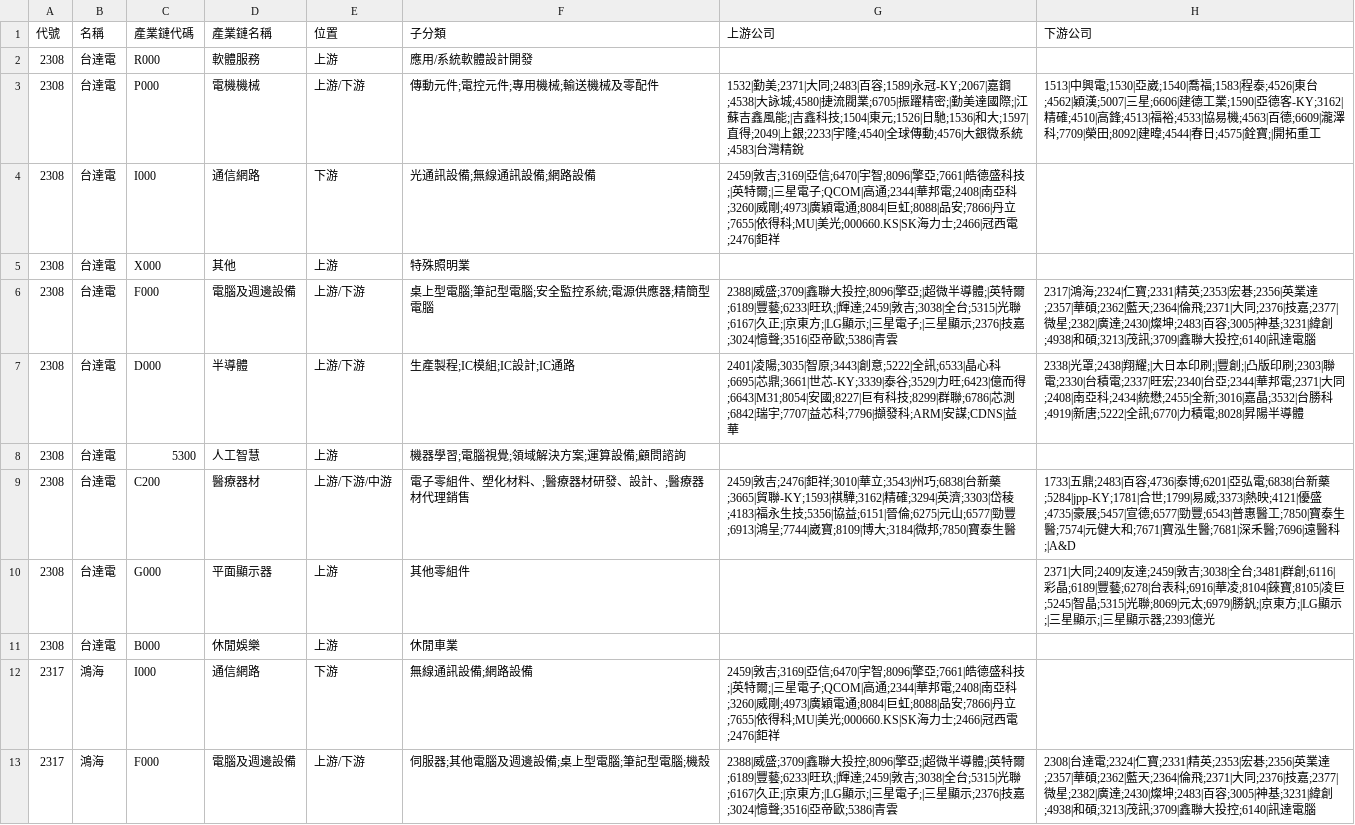
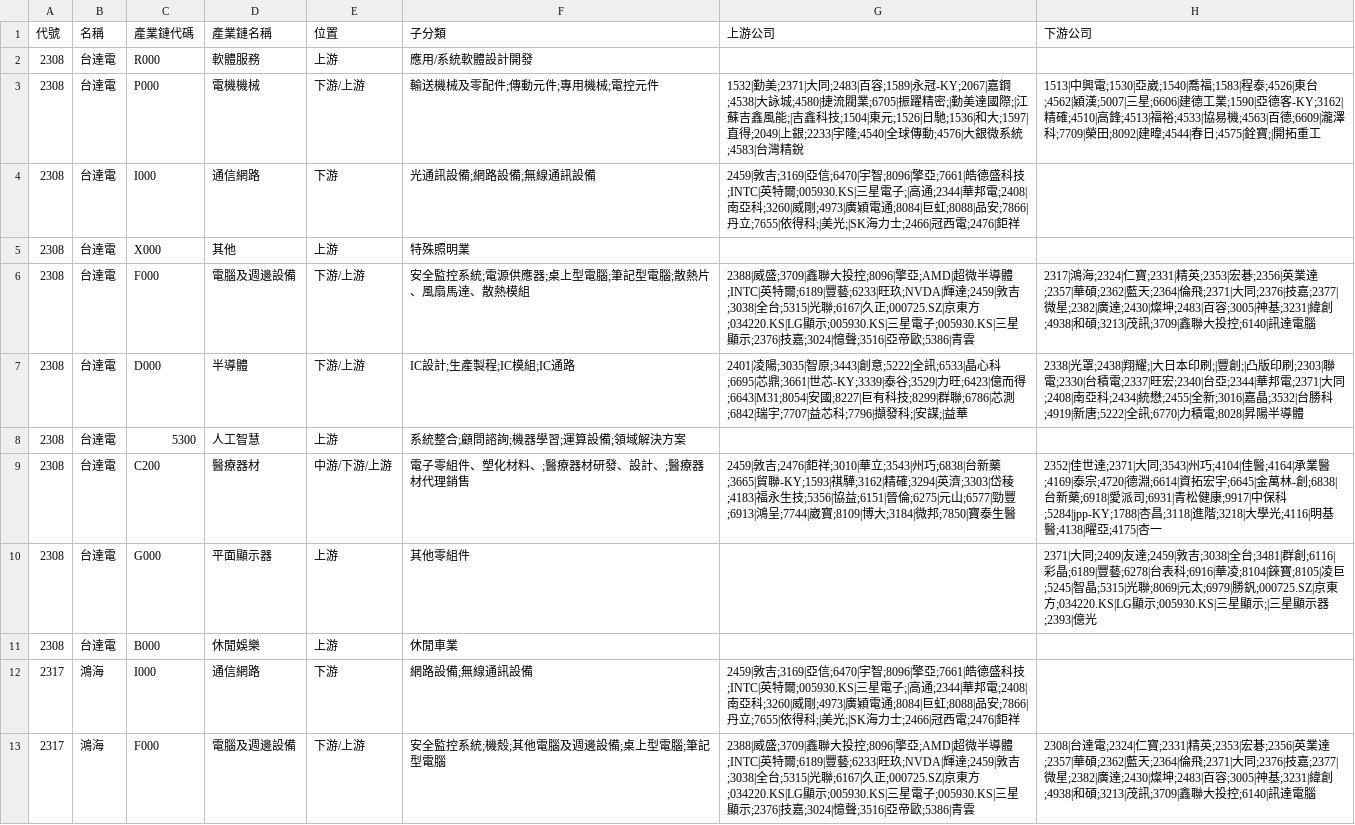
Before and after one commit to wenchiehlee-investment/ic.tpex.org.tw, a CSV file: data/raw_SupplyChainMap.csv, drawn as a sheet; only a part is shown; the diff covers the shown part only.

```diff
--- a/data/raw_SupplyChainMap.csv
+++ b/data/raw_SupplyChainMap.csv
@@ -2,12 +2,12 @@
 2308,台達電,R000,軟體服務,上游,應用/系統軟體設計開發,,
-2308,台達電,P000,電機機械,上游/下游,傳動元件;電控元件;專用機械;輸送機械及零配件,1532|勤美;2371|大同;2483|百容;1589|永冠-KY;2067|嘉鋼;4538|大詠城;4580|捷流閥業;6705|振躍精密;|勤美達國際;|江蘇吉鑫風能;|吉鑫科技;1504|東元;1526|日馳;1536|和大;1597|直得;2049|上銀;2233|宇隆;4540|全球傳動;4576|大銀微系統;4583|台灣精銳,1513|中興電;1530|亞崴;1540|喬福;1583|程泰;4526|東台;4562|穎漢;5007|三星;6606|建德工業;1590|亞德客-KY;3162|精確;4510|高鋒;4513|福裕;4533|協易機;4563|百德;6609|瀧澤科;7709|榮田;8092|建暐;4544|春日;4575|銓寶;|開拓重工
-2308,台達電,I000,通信網路,下游,光通訊設備;無線通訊設備;網路設備,2459|敦吉;3169|亞信;6470|宇智;8096|擎亞;7661|皓德盛科技;|英特爾;|三星電子;QCOM|高通;2344|華邦電;2408|南亞科;3260|威剛;4973|廣穎電通;8084|巨虹;8088|品安;7866|丹立;7655|依得科;MU|美光;000660.KS|SK海力士;2466|冠西電;2476|鉅祥,
+2308,台達電,P000,電機機械,下游/上游,輸送機械及零配件;傳動元件;專用機械;電控元件,1532|勤美;2371|大同;2483|百容;1589|永冠-KY;2067|嘉鋼;4538|大詠城;4580|捷流閥業;6705|振躍精密;|勤美達國際;|江蘇吉鑫風能;|吉鑫科技;1504|東元;1526|日馳;1536|和大;1597|直得;2049|上銀;2233|宇隆;4540|全球傳動;4576|大銀微系統;4583|台灣精銳,1513|中興電;1530|亞崴;1540|喬福;1583|程泰;4526|東台;4562|穎漢;5007|三星;6606|建德工業;1590|亞德客-KY;3162|精確;4510|高鋒;4513|福裕;4533|協易機;4563|百德;6609|瀧澤科;7709|榮田;8092|建暐;4544|春日;4575|銓寶;|開拓重工
+2308,台達電,I000,通信網路,下游,光通訊設備;網路設備;無線通訊設備,2459|敦吉;3169|亞信;6470|宇智;8096|擎亞;7661|皓德盛科技;INTC|英特爾;005930.KS|三星電子;|高通;2344|華邦電;2408|南亞科;3260|威剛;4973|廣穎電通;8084|巨虹;8088|品安;7866|丹立;7655|依得科;|美光;|SK海力士;2466|冠西電;2476|鉅祥,
 2308,台達電,X000,其他,上游,特殊照明業,,
-2308,台達電,F000,電腦及週邊設備,上游/下游,桌上型電腦;筆記型電腦;安全監控系統;電源供應器;精簡型電腦,2388|威盛;3709|鑫聯大投控;8096|擎亞;|超微半導體;|英特爾;6189|豐藝;6233|旺玖;|輝達;2459|敦吉;3038|全台;5315|光聯;6167|久正;|京東方;|LG顯示;|三星電子;|三星顯示;2376|技嘉;3024|憶聲;3516|亞帝歐;5386|青雲,2317|鴻海;2324|仁寶;2331|精英;2353|宏碁;2356|英業達;2357|華碩;2362|藍天;2364|倫飛;2371|大同;2376|技嘉;2377|微星;2382|廣達;2430|燦坤;2483|百容;3005|神基;3231|緯創;4938|和碩;3213|茂訊;3709|鑫聯大投控;6140|訊達電腦
-2308,台達電,D000,半導體,上游/下游,生產製程;IC模組;IC設計;IC通路,2401|凌陽;3035|智原;3443|創意;5222|全訊;6533|晶心科;6695|芯鼎;3661|世芯-KY;3339|泰谷;3529|力旺;6423|億而得;6643|M31;8054|安國;8227|巨有科技;8299|群聯;6786|芯測;6842|瑞宇;7707|益芯科;7796|擷發科;ARM|安謀;CDNS|益華,2338|光罩;2438|翔耀;|大日本印刷;|豐創;|凸版印刷;2303|聯電;2330|台積電;2337|旺宏;2340|台亞;2344|華邦電;2371|大同;2408|南亞科;2434|統懋;2455|全新;3016|嘉晶;3532|台勝科;4919|新唐;5222|全訊;6770|力積電;8028|昇陽半導體
-2308,台達電,5300,人工智慧,上游,機器學習;電腦視覺;領域解決方案;運算設備;顧問諮詢,,
-2308,台達電,C200,醫療器材,上游/下游/中游,電子零組件、塑化材料、;醫療器材研發、設計、;醫療器材代理銷售,2459|敦吉;2476|鉅祥;3010|華立;3543|州巧;6838|台新藥;3665|貿聯-KY;1593|祺驊;3162|精確;3294|英濟;3303|岱稜;4183|福永生技;5356|協益;6151|晉倫;6275|元山;6577|勁豐;6913|鴻呈;7744|崴寶;8109|博大;3184|微邦;7850|寶泰生醫,1733|五鼎;2483|百容;4736|泰博;6201|亞弘電;6838|台新藥;5284|jpp-KY;1781|合世;1799|易威;3373|熱映;4121|優盛;4735|豪展;5457|宣德;6577|勁豐;6543|普惠醫工;7850|寶泰生醫;7574|元健大和;7671|寶泓生醫;7681|深禾醫;7696|遠醫科;|A&D
-2308,台達電,G000,平面顯示器,上游,其他零組件,,2371|大同;2409|友達;2459|敦吉;3038|全台;3481|群創;6116|彩晶;6189|豐藝;6278|台表科;6916|華凌;8104|錸寶;8105|凌巨;5245|智晶;5315|光聯;8069|元太;6979|勝釩;|京東方;|LG顯示;|三星顯示;|三星顯示器;2393|億光
+2308,台達電,F000,電腦及週邊設備,下游/上游,安全監控系統;電源供應器;桌上型電腦;筆記型電腦;散熱片、風扇馬達、散熱模組,2388|威盛;3709|鑫聯大投控;8096|擎亞;AMD|超微半導體;INTC|英特爾;6189|豐藝;6233|旺玖;NVDA|輝達;2459|敦吉;3038|全台;5315|光聯;6167|久正;000725.SZ|京東方;034220.KS|LG顯示;005930.KS|三星電子;005930.KS|三星顯示;2376|技嘉;3024|憶聲;3516|亞帝歐;5386|青雲,2317|鴻海;2324|仁寶;2331|精英;2353|宏碁;2356|英業達;2357|華碩;2362|藍天;2364|倫飛;2371|大同;2376|技嘉;2377|微星;2382|廣達;2430|燦坤;2483|百容;3005|神基;3231|緯創;4938|和碩;3213|茂訊;3709|鑫聯大投控;6140|訊達電腦
+2308,台達電,D000,半導體,下游/上游,IC設計;生產製程;IC模組;IC通路,2401|凌陽;3035|智原;3443|創意;5222|全訊;6533|晶心科;6695|芯鼎;3661|世芯-KY;3339|泰谷;3529|力旺;6423|億而得;6643|M31;8054|安國;8227|巨有科技;8299|群聯;6786|芯測;6842|瑞宇;7707|益芯科;7796|擷發科;|安謀;|益華,2338|光罩;2438|翔耀;|大日本印刷;|豐創;|凸版印刷;2303|聯電;2330|台積電;2337|旺宏;2340|台亞;2344|華邦電;2371|大同;2408|南亞科;2434|統懋;2455|全新;3016|嘉晶;3532|台勝科;4919|新唐;5222|全訊;6770|力積電;8028|昇陽半導體
+2308,台達電,5300,人工智慧,上游,系統整合;顧問諮詢;機器學習;運算設備;領域解決方案,,
+2308,台達電,C200,醫療器材,中游/下游/上游,電子零組件、塑化材料、;醫療器材研發、設計、;醫療器材代理銷售,2459|敦吉;2476|鉅祥;3010|華立;3543|州巧;6838|台新藥;3665|貿聯-KY;1593|祺驊;3162|精確;3294|英濟;3303|岱稜;4183|福永生技;5356|協益;6151|晉倫;6275|元山;6577|勁豐;6913|鴻呈;7744|崴寶;8109|博大;3184|微邦;7850|寶泰生醫,2352|佳世達;2371|大同;3543|州巧;4104|佳醫;4164|承業醫;4169|泰宗;4720|德淵;6614|資拓宏宇;6645|金萬林-創;6838|台新藥;6918|愛派司;6931|青松健康;9917|中保科;5284|jpp-KY;1788|杏昌;3118|進階;3218|大學光;4116|明基醫;4138|曜亞;4175|杏一
+2308,台達電,G000,平面顯示器,上游,其他零組件,,2371|大同;2409|友達;2459|敦吉;3038|全台;3481|群創;6116|彩晶;6189|豐藝;6278|台表科;6916|華凌;8104|錸寶;8105|凌巨;5245|智晶;5315|光聯;8069|元太;6979|勝釩;000725.SZ|京東方;034220.KS|LG顯示;005930.KS|三星顯示;|三星顯示器;2393|億光
 2308,台達電,B000,休閒娛樂,上游,休閒車業,,
-2317,鴻海,I000,通信網路,下游,無線通訊設備;網路設備,2459|敦吉;3169|亞信;6470|宇智;8096|擎亞;7661|皓德盛科技;|英特爾;|三星電子;QCOM|高通;2344|華邦電;2408|南亞科;3260|威剛;4973|廣穎電通;8084|巨虹;8088|品安;7866|丹立;7655|依得科;MU|美光;000660.KS|SK海力士;2466|冠西電;2476|鉅祥,
-2317,鴻海,F000,電腦及週邊設備,上游/下游,伺服器;其他電腦及週邊設備;桌上型電腦;筆記型電腦;機殼,2388|威盛;3709|鑫聯大投控;8096|擎亞;|超微半導體;|英特爾;6189|豐藝;6233|旺玖;|輝達;2459|敦吉;3038|全台;5315|光聯;6167|久正;|京東方;|LG顯示;|三星電子;|三星顯示;2376|技嘉;3024|憶聲;3516|亞帝歐;5386|青雲,2308|台達電;2324|仁寶;2331|精英;2353|宏碁;2356|英業達;2357|華碩;2362|藍天;2364|倫飛;2371|大同;2376|技嘉;2377|微星;2382|廣達;2430|燦坤;2483|百容;3005|神基;3231|緯創;4938|和碩;3213|茂訊;3709|鑫聯大投控;6140|訊達電腦
+2317,鴻海,I000,通信網路,下游,網路設備;無線通訊設備,2459|敦吉;3169|亞信;6470|宇智;8096|擎亞;7661|皓德盛科技;INTC|英特爾;005930.KS|三星電子;|高通;2344|華邦電;2408|南亞科;3260|威剛;4973|廣穎電通;8084|巨虹;8088|品安;7866|丹立;7655|依得科;|美光;|SK海力士;2466|冠西電;2476|鉅祥,
+2317,鴻海,F000,電腦及週邊設備,下游/上游,安全監控系統;機殼;其他電腦及週邊設備;桌上型電腦;筆記型電腦,2388|威盛;3709|鑫聯大投控;8096|擎亞;AMD|超微半導體;INTC|英特爾;6189|豐藝;6233|旺玖;NVDA|輝達;2459|敦吉;3038|全台;5315|光聯;6167|久正;000725.SZ|京東方;034220.KS|LG顯示;005930.KS|三星電子;005930.KS|三星顯示;2376|技嘉;3024|憶聲;3516|亞帝歐;5386|青雲,2308|台達電;2324|仁寶;2331|精英;2353|宏碁;2356|英業達;2357|華碩;2362|藍天;2364|倫飛;2371|大同;2376|技嘉;2377|微星;2382|廣達;2430|燦坤;2483|百容;3005|神基;3231|緯創;4938|和碩;3213|茂訊;3709|鑫聯大投控;6140|訊達電腦
```
Also changed, not shown: 157 edited cells elsewhere in this file, data/raw_SupplyChain_5300.csv, data/raw_SupplyChain_B000.csv, 18 other files.
